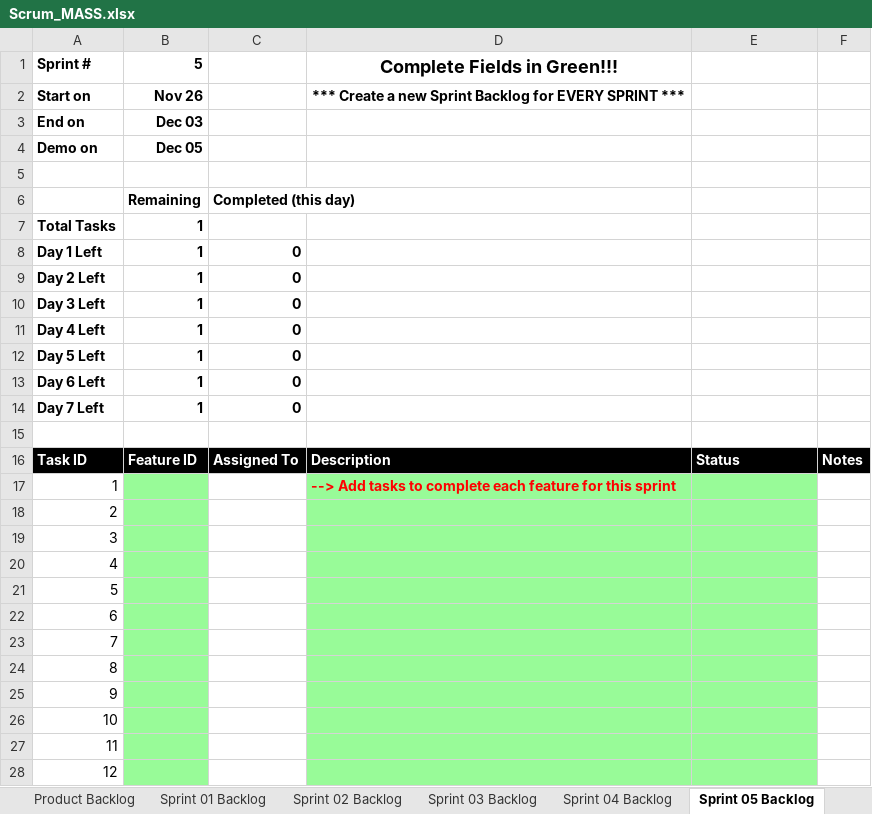
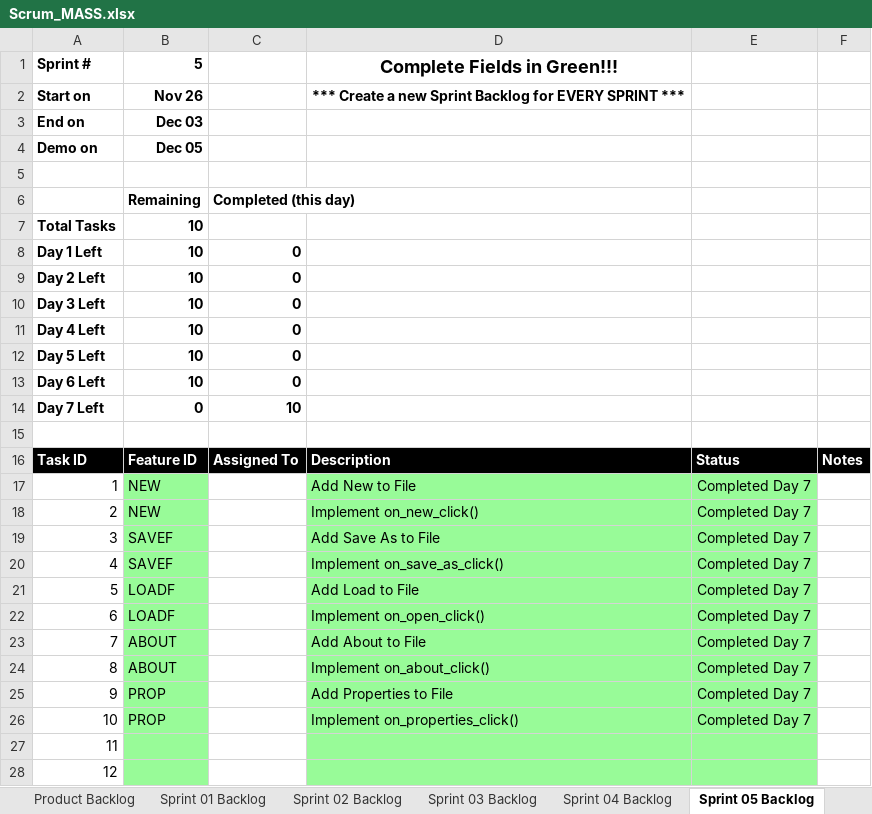
Before and after one commit to laurentsR/cse1325, an Excel workbook: P12/Scrum_MASS.xlsx, sheet Sprint 05 Backlog, drawn as a sheet; only a part is shown; values as stored, in another font and other column widths than the file's, no borders; charts and pictures not drawn; the diff names each change by its address in the sheet, - before the commit and + after, or states it on an @@ line.

Commit message:
Completed Properties/Updated Excel Sheet

```diff
--- a/P12/Scrum_MASS.xlsx (sheet Sprint 05 Backlog)
+++ b/P12/Scrum_MASS.xlsx (sheet Sprint 05 Backlog)
-B7:B13: 1
+B7:B13: 10
-B14: 1
+B14: 0
-C14: 0
+C14: 10
-B17:B18: (empty)
+B17:B18: NEW
-D17: --> Add tasks to complete each feature for this sprint
+D17: Add New to File
@@ D17 bold: on → off, text colour: #FF0000 → black @@
-E17:E26: (empty)
+E17:E26: Completed Day 7
-D18: (empty)
+D18: Implement on_new_click()
-B19:B20: (empty)
+B19:B20: SAVEF
-D19: (empty)
+D19: Add Save As to File
-D20: (empty)
+D20: Implement on_save_as_click()
-B21:B22: (empty)
+B21:B22: LOADF
-D21: (empty)
+D21: Add Load to File
-D22: (empty)
+D22: Implement on_open_click()
-B23:B24: (empty)
+B23:B24: ABOUT
-D23: (empty)
+D23: Add About to File
-D24: (empty)
+D24: Implement on_about_click()
-B25:B26: (empty)
+B25:B26: PROP
-D25: (empty)
+D25: Add Properties to File
-D26: (empty)
+D26: Implement on_properties_click()
```
Also changed, not shown: sheet Sprint 04 Backlog, sheet Product Backlog, charts or pictures, 3 other files.
